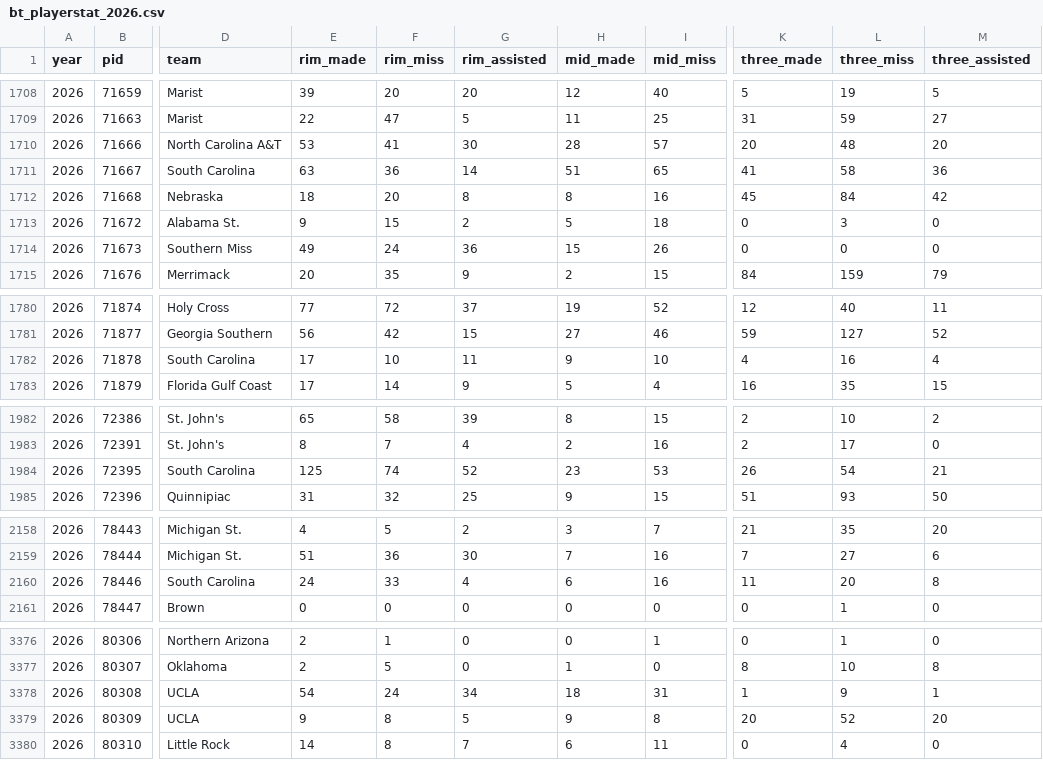
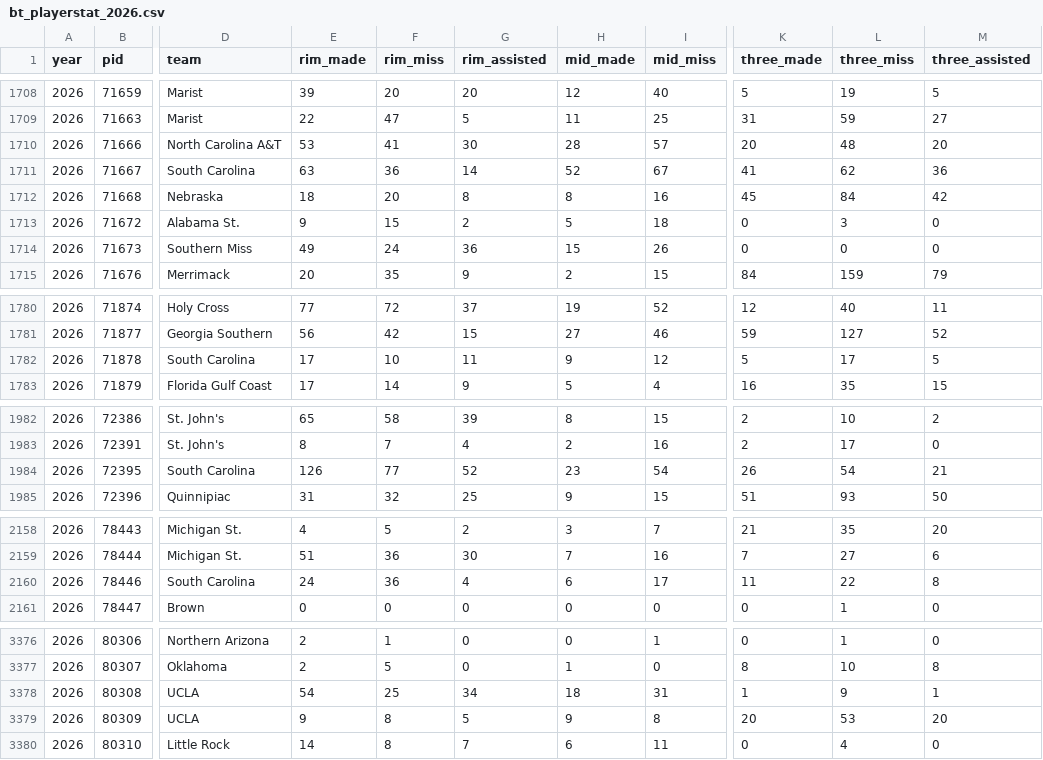
Before and after one commit to dbcjason/NCAAWCards, a CSV file: player_cards_pipeline/data/bt/bt_playerstat_2026.csv, drawn as a sheet; only a part is shown, gaps mark what is left out; the diff covers the shown part only; the diff names each change by its address in the sheet, - before the commit and + after, or states it on an @@ line.

```diff
--- a/player_cards_pipeline/data/bt/bt_playerstat_2026.csv
+++ b/player_cards_pipeline/data/bt/bt_playerstat_2026.csv
-H1711 (mid_made): 51
+H1711 (mid_made): 52
-I1711 (mid_miss): 65
+I1711 (mid_miss): 67
-L1711 (three_miss): 58
+L1711 (three_miss): 62
-I1782 (mid_miss): 10
+I1782 (mid_miss): 12
-K1782 (three_made): 4
+K1782 (three_made): 5
-L1782 (three_miss): 16
+L1782 (three_miss): 17
-M1782 (three_assisted): 4
+M1782 (three_assisted): 5
-E1984 (rim_made): 125
+E1984 (rim_made): 126
-F1984 (rim_miss): 74
+F1984 (rim_miss): 77
-I1984 (mid_miss): 53
+I1984 (mid_miss): 54
-F2160 (rim_miss): 33
+F2160 (rim_miss): 36
-I2160 (mid_miss): 16
+I2160 (mid_miss): 17
-L2160 (three_miss): 20
+L2160 (three_miss): 22
-F3378 (rim_miss): 24
+F3378 (rim_miss): 25
-L3379 (three_miss): 52
+L3379 (three_miss): 53
```
Also changed, not shown: 67 edited cells elsewhere in this file, 4 other files.
